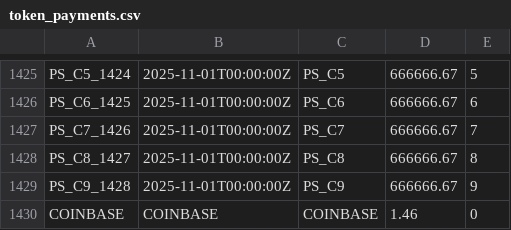
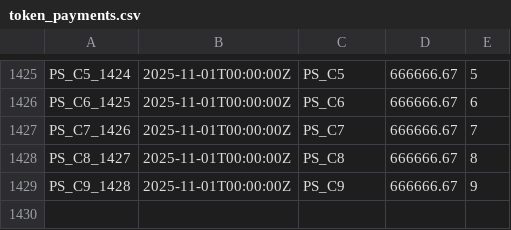
Before and after one commit to kadena-io/chainweb-node, a CSV file: allocations/token_payments.csv, drawn as a sheet; only a part is shown, gaps mark what is left out.

```diff
--- a/allocations/token_payments.csv
+++ b/allocations/token_payments.csv
@@ -1429,2 +1429 @@ PS_C8_1427,2025-11-01T00:00:00Z,PS_C8,666666.67,8
 PS_C9_1428,2025-11-01T00:00:00Z,PS_C9,666666.67,9
-COINBASE,COINBASE,COINBASE,1.46,0
```
Also changed, not shown: 12 other files.
